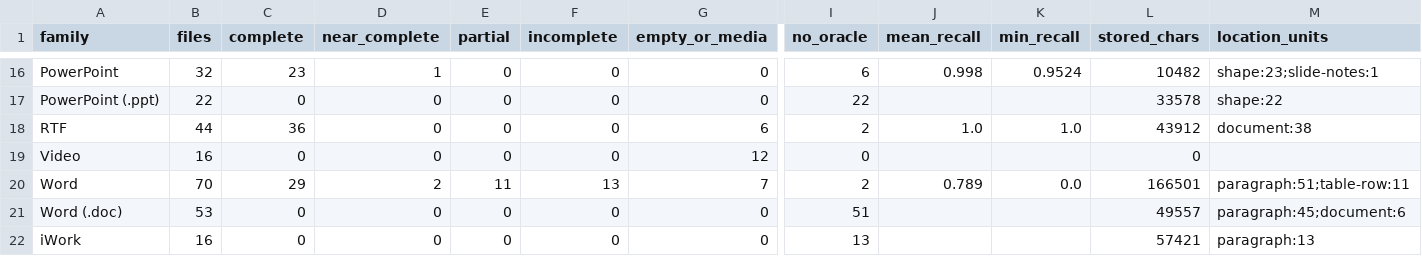
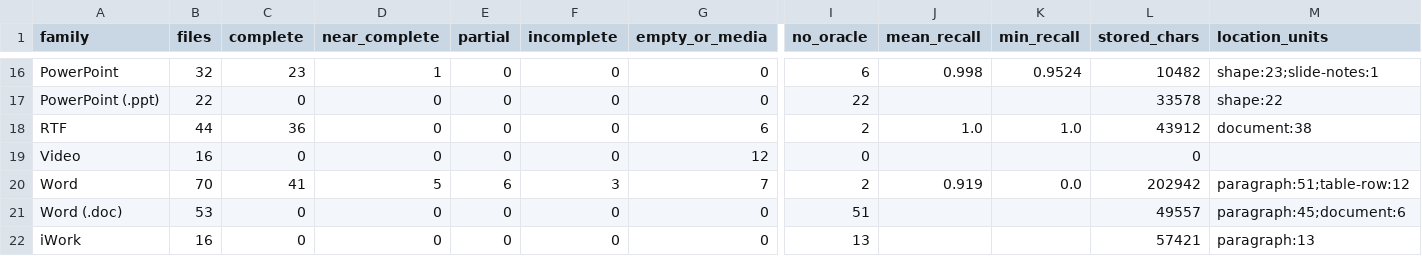
Before and after one commit to RussellTCrivello/SYLTHARAE-Pro, a CSV file: audit_report/r15/family_summary.csv, drawn as a sheet; only a part is shown, gaps mark what is left out; the diff names each change by its address in the sheet, - before the commit and + after, or states it on an @@ line.

```diff
--- a/audit_report/r15/family_summary.csv
+++ b/audit_report/r15/family_summary.csv
-C20 (complete): 29
+C20 (complete): 41
-D20 (near_complete): 2
+D20 (near_complete): 5
-E20 (partial): 11
+E20 (partial): 6
-F20 (incomplete): 13
+F20 (incomplete): 3
-J20 (mean_recall): 0.789
+J20 (mean_recall): 0.919
-L20 (stored_chars): 166501
+L20 (stored_chars): 202942
-M20 (location_units): paragraph:51;table-row:11
+M20 (location_units): paragraph:51;table-row:12
```
Also changed, not shown: audit_report/r15/manifest.csv, audit_report/r15/reader_summary.csv, 24 other files.
